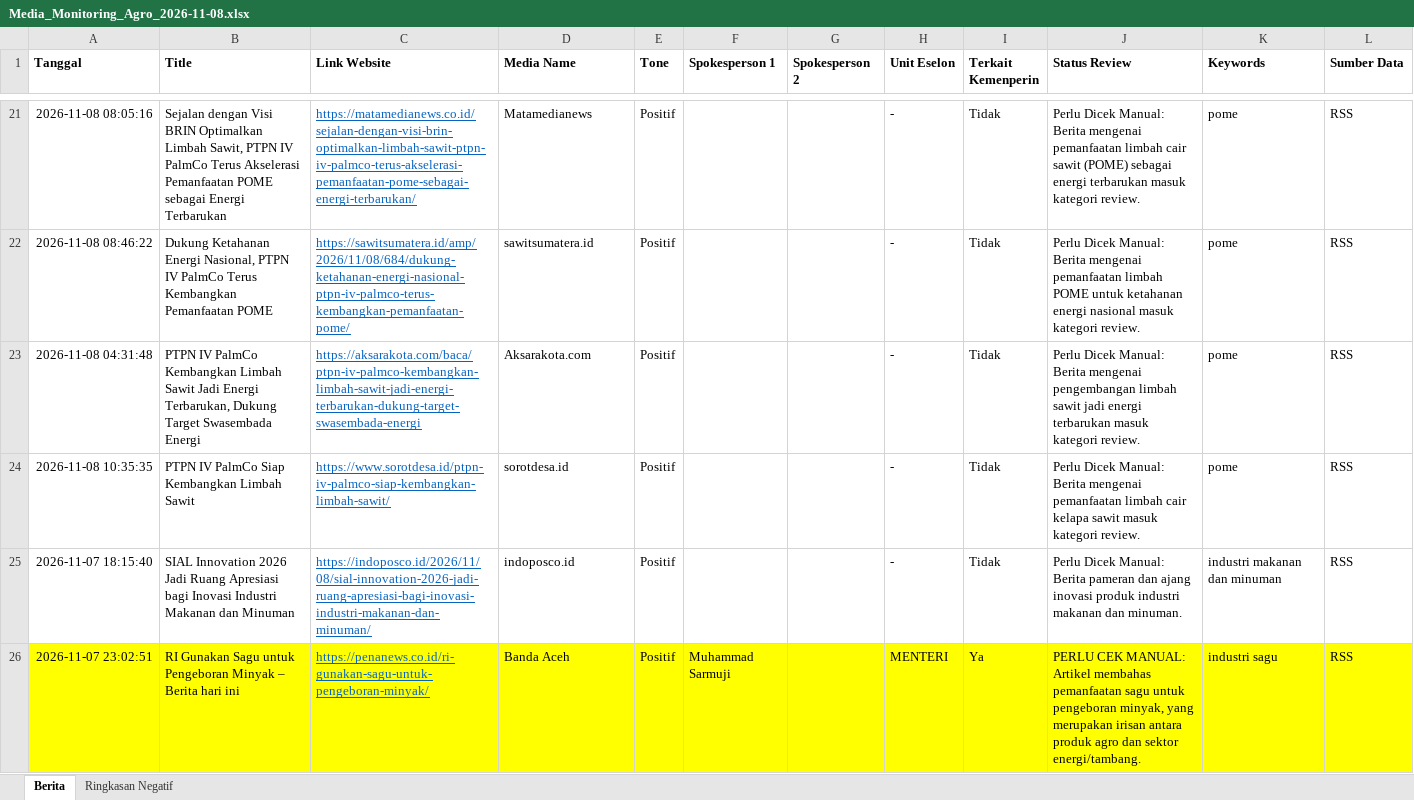
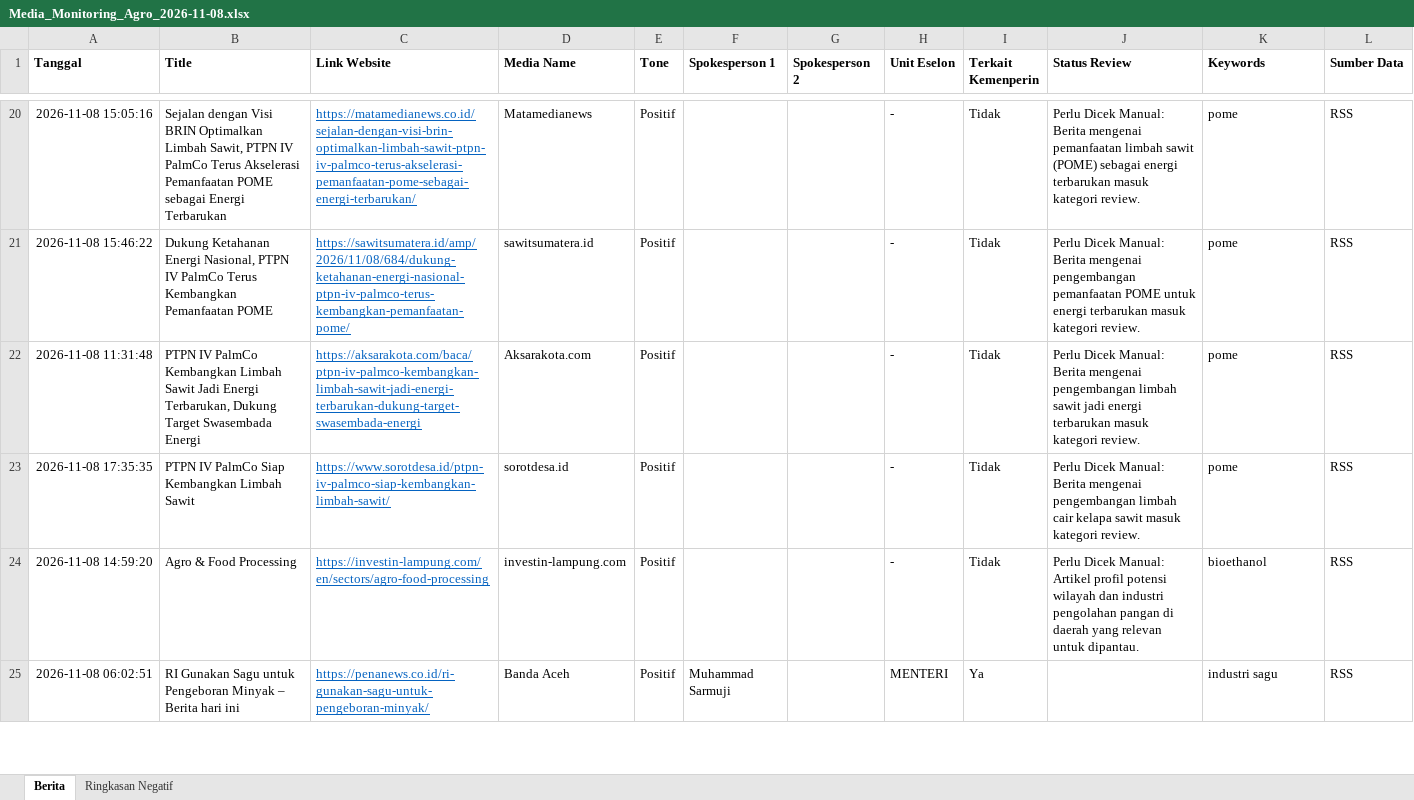
Before and after one commit to rizkyrachma/scraping-artikel-news, an Excel workbook: data_export/files/Media_Monitoring_Agro_2026-11-08.xlsx, sheet Berita, drawn as a sheet; only a part is shown, gaps mark what is left out; values as stored, in another font and other column widths than the file's, no borders; addresses are those after the commit; the diff covers the shown part only; the diff names each change by its address in the sheet, - before the commit and + after, or states it on an @@ line.

```diff
--- a/data_export/files/Media_Monitoring_Agro_2026-11-08.xlsx (sheet Berita)
+++ b/data_export/files/Media_Monitoring_Agro_2026-11-08.xlsx (sheet Berita)
-A20 (Tanggal): 2026-11-08 08:05:16
+A20 (Tanggal): 2026-11-08 15:05:16
-J20 (Status Review): …pemanfaatan limbah cair sawit (POME)…
+J20 (Status Review): …pemanfaatan limbah sawit (POME)…
-A21 (Tanggal): 2026-11-08 08:46:22
+A21 (Tanggal): 2026-11-08 15:46:22
-J21 (Status Review): …Berita mengenai pemanfaatan limbah POME untuk ketahanan energi nasional masuk kategori…
+J21 (Status Review): …Berita mengenai pengembangan pemanfaatan POME untuk energi terbarukan masuk kategori…
-A22 (Tanggal): 2026-11-08 04:31:48
+A22 (Tanggal): 2026-11-08 11:31:48
-A23 (Tanggal): 2026-11-08 10:35:35
+A23 (Tanggal): 2026-11-08 17:35:35
-J23 (Status Review): …Berita mengenai pemanfaatan limbah cair…
+J23 (Status Review): …Berita mengenai pengembangan limbah cair…
-A24 (Tanggal): 2026-11-07 18:15:40
+A24 (Tanggal): 2026-11-08 14:59:20
-B24 (Title): SIAL Innovation 2026 Jadi Ruang Apresiasi bagi Inovasi Industri Makanan dan Minuman
+B24 (Title): Agro & Food Processing
-C24 (Link Website): https://indoposco.id/2026/11/08/sial-innovation-2026-jadi-ruang-apresiasi-bagi-inovasi-industri-makanan-dan-minuman/
+C24 (Link Website): https://investin-lampung.com/en/sectors/agro-food-processing
-D24 (Media Name): indoposco.id
+D24 (Media Name): investin-lampung.com
-J24 (Status Review): …Dicek Manual: Berita pameran dan ajang inovasi produk industri makanan dan minuman.
+J24 (Status Review): …Dicek Manual: Artikel profil potensi wilayah dan industri pengolahan pangan di daerah yang relevan untuk dipantau.
-K24 (Keywords): industri makanan dan minuman
+K24 (Keywords): bioethanol
-A25 (Tanggal): 2026-11-07 23:02:51
+A25 (Tanggal): 2026-11-08 06:02:51
-A25:L25 fill: #FFFF00
+A25:L25 fill: none
-J25 (Status Review): PERLU CEK MANUAL: Artikel membahas pemanfaatan sagu untuk pengeboran minyak, yang merupakan irisan antara produk agro dan sektor energi/tambang.
+J25 (Status Review): (empty)
```
Also changed, not shown: 3 added rows, 2 removed rows and 33 edited cells elsewhere in this sheet, sheet Ringkasan Negatif, data_export/files/Media_Monitoring_Agro_Semua_Data.xlsx, web/public/files/Media_Monitoring_Agro_2026-11-08.xlsx, 9 other files.
